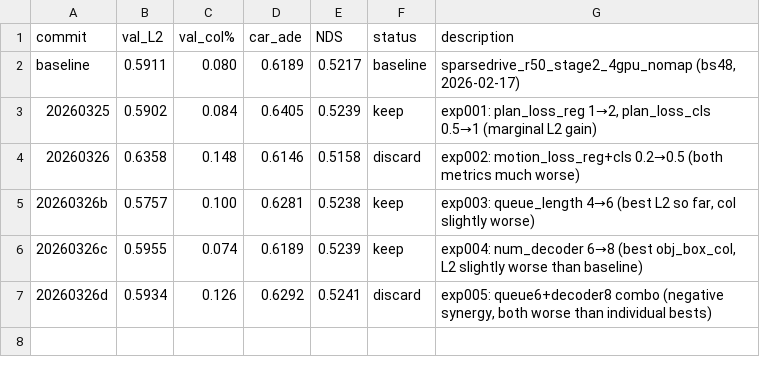
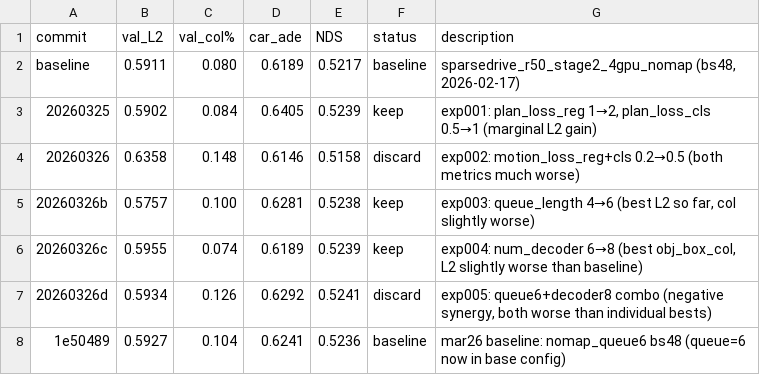
Before and after one commit to TRAILab/ForeSight, a TSV file: autoresearch/results.tsv, drawn as a sheet; the diff names each change by its address in the sheet, - before the commit and + after, or states it on an @@ line.

Commit message:
autoresearch mar26 exp-000: log baseline results
L2=0.5927, obj_box_col=0.104%, NDS=0.5236

```diff
--- a/autoresearch/results.tsv
+++ b/autoresearch/results.tsv
+row 8: 1e50489 | 0.5927 | 0.104 | 0.6241 | 0.5236 | baseline | mar26 baseline: nomap_queue6 bs48 (queue=6 now in base config)
```
Also changed, not shown: 1 other file.
